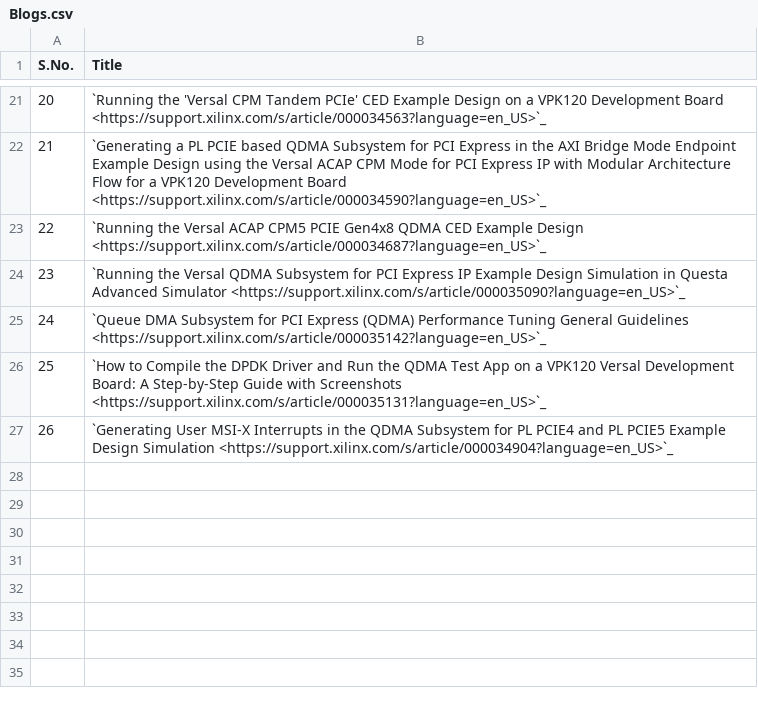
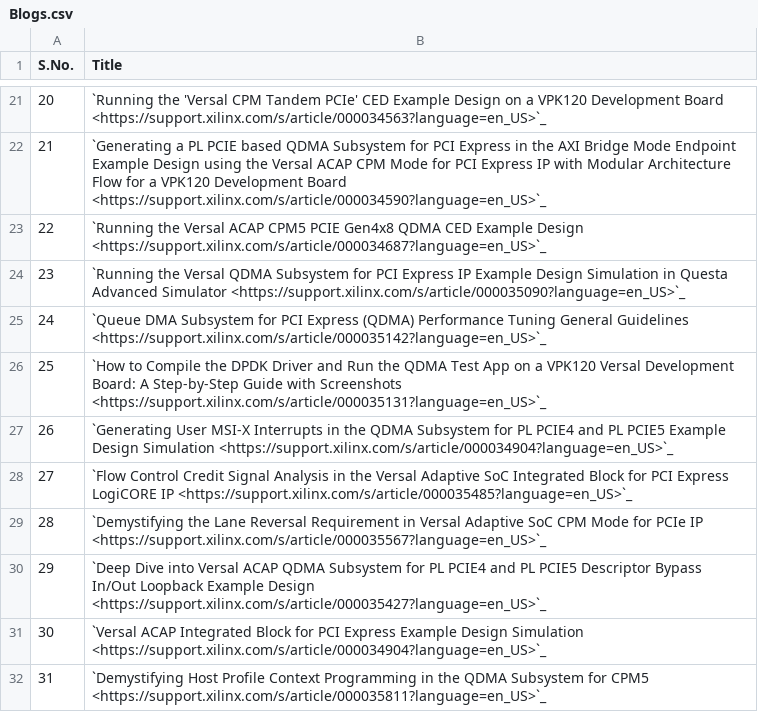
Before and after one commit to Xilinx/pcie-debug-kmap, a CSV file: pciedebug/source/docs/PCIe_Collaterals/csv/Blogs.csv, drawn as a sheet; only a part is shown, gaps mark what is left out.

Commit message:
Updated Blog List

```diff
--- a/pciedebug/source/docs/PCIe_Collaterals/csv/Blogs.csv
+++ b/pciedebug/source/docs/PCIe_Collaterals/csv/Blogs.csv
@@ -27 +27,6 @@ S.No.,Title
 26,`Generating User MSI-X Interrupts in the QDMA Subsystem for PL PCIE4 and PL PCIE5 Example Design Simulation <https://support.xilinx.com/s/article/000034904?language=en_US>`_
+27,`Flow Control Credit Signal Analysis in the Versal Adaptive SoC Integrated Block for PCI Express LogiCORE IP <https://support.xilinx.com/s/article/000035485?language=en_US>`_
+28,`Demystifying the Lane Reversal Requirement in Versal Adaptive SoC CPM Mode for PCIe IP <https://support.xilinx.com/s/article/000035567?language=en_US>`_
+29,`Deep Dive into Versal ACAP QDMA Subsystem for PL PCIE4 and PL PCIE5 Descriptor Bypass In/Out Loopback Example Design <https://support.xilinx.com/s/article/000035427?language=en_US>`_
+30,`Versal ACAP Integrated Block for PCI Express Example Design Simulation <https://support.xilinx.com/s/article/000034904?language=en_US>`_
+31,`Demystifying Host Profile Context Programming in the QDMA Subsystem for CPM5 <https://support.xilinx.com/s/article/000035811?language=en_US>`_
```
